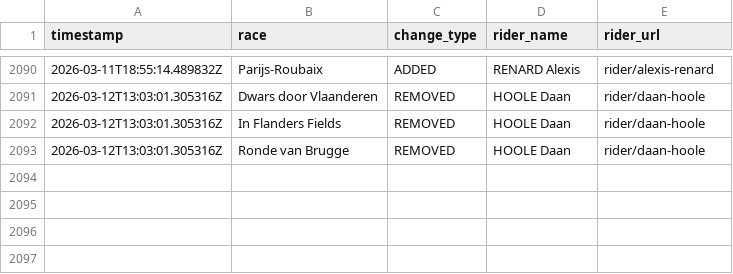
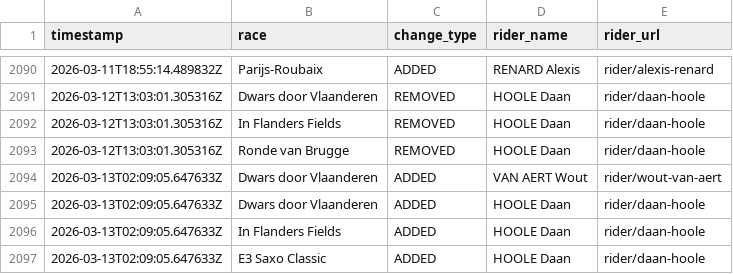
Before and after one commit to nigellindemann-dev/wm26, a CSV file: output/startlist_changes.csv, drawn as a sheet; only a part is shown, gaps mark what is left out.

```diff
--- a/output/startlist_changes.csv
+++ b/output/startlist_changes.csv
@@ -2093 +2093,5 @@ timestamp,race,change_type,rider_name,rider_url
 2026-03-12T13:03:01.305316Z,Ronde van Brugge,REMOVED,HOOLE Daan,rider/daan-hoole
+2026-03-13T02:09:05.647633Z,Dwars door Vlaanderen,ADDED,VAN AERT Wout,rider/wout-van-aert
+2026-03-13T02:09:05.647633Z,Dwars door Vlaanderen,ADDED,HOOLE Daan,rider/daan-hoole
+2026-03-13T02:09:05.647633Z,In Flanders Fields,ADDED,HOOLE Daan,rider/daan-hoole
+2026-03-13T02:09:05.647633Z,E3 Saxo Classic,ADDED,HOOLE Daan,rider/daan-hoole
```
Also changed, not shown: output/startlist_matrix.csv, 2 other files.
